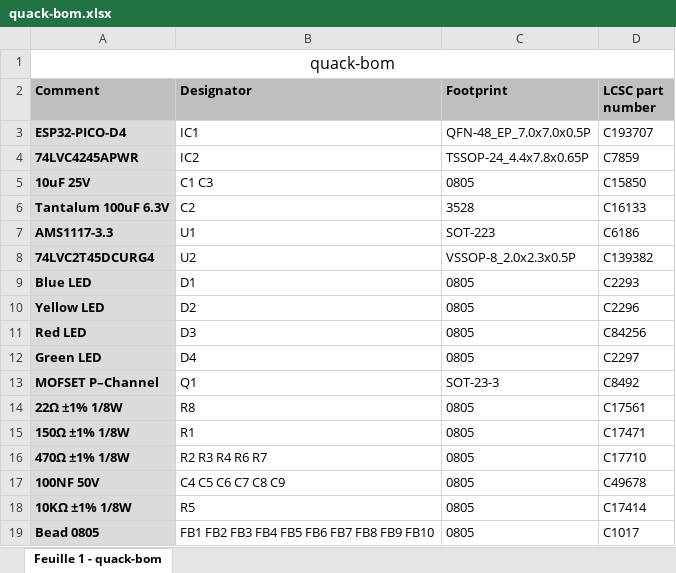
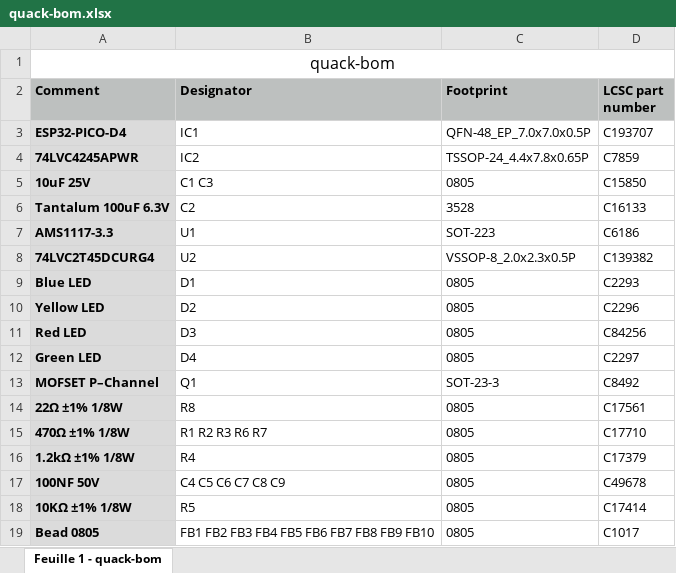
Before and after one commit to demik/quack, an Excel workbook: EDA/SMT/quack-bom.xlsx, sheet Feuille 1 - quack-bom, drawn as a sheet; values as stored, in another font and other column widths than the file's, no borders; removed rows and columns are numbered as before the commit, all else as after; the diff names each change by its address in the sheet, - before the commit and + after, or states it on an @@ line.

Commit message:
fixed R1 and R4 values

```diff
--- a/EDA/SMT/quack-bom.xlsx (sheet Feuille 1 - quack-bom)
+++ b/EDA/SMT/quack-bom.xlsx (sheet Feuille 1 - quack-bom)
-row 15: 150Ω ±1% 1/8W | R1 | 0805 | C17471
-B15 (Designator): R2 R3 R4 R6 R7
+B15 (Designator): R1 R2 R3 R6 R7
+row 16: 1.2kΩ ±1% 1/8W | R4 | 0805 | C17379
```
Also changed, not shown: 4 other files.
